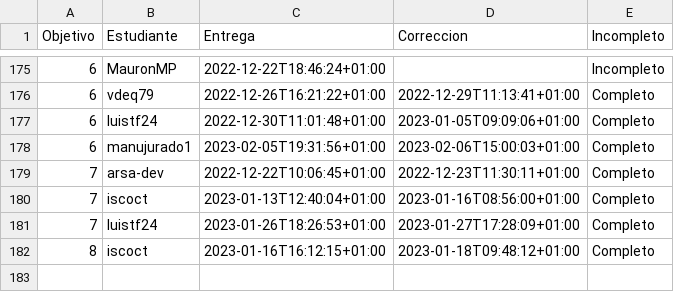
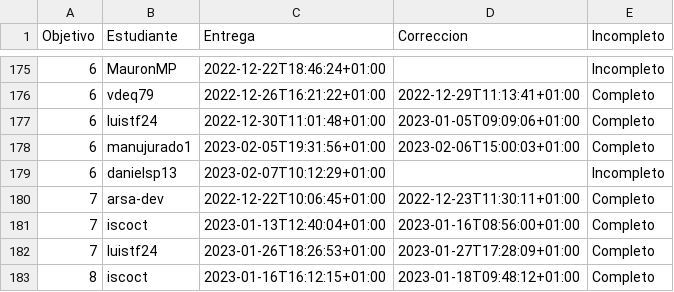
Before and after one commit to JJ/IV-22-23, a CSV file: data/fechas-entrega.csv, drawn as a sheet; only a part is shown, gaps mark what is left out.

Commit message:
:arrow_up: Actualiza datos

```diff
--- a/data/fechas-entrega.csv
+++ b/data/fechas-entrega.csv
@@ -178,2 +178,3 @@ Objetivo;Estudiante;Entrega;Correccion;Incompleto
 6; manujurado1;2023-02-05T19:31:56+01:00;2023-02-06T15:00:03+01:00;Completo
+6; danielsp13;2023-02-07T10:12:29+01:00;;Incompleto
 7; arsa-dev;2022-12-22T10:06:45+01:00;2022-12-23T11:30:11+01:00;Completo
```
